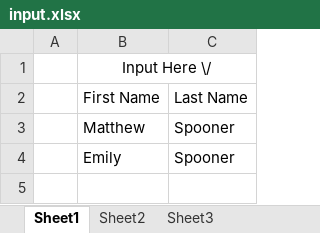
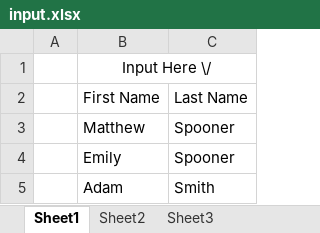
Before and after one commit to maspooner/Yearbook-Verification, an Excel workbook: YearbookVerify/Final Package/input.xlsx, sheet Sheet1, drawn as a sheet; values as stored, in another font and other column widths than the file's, no borders; the diff names each change by its address in the sheet, - before the commit and + after, or states it on an @@ line.

Commit message:
Finalized things, made visual improvements.

```diff
--- a/YearbookVerify/Final Package/input.xlsx (sheet Sheet1)
+++ b/YearbookVerify/Final Package/input.xlsx (sheet Sheet1)
+row 5:  | Adam | Smith
```
Also changed, not shown: 7 other files.
